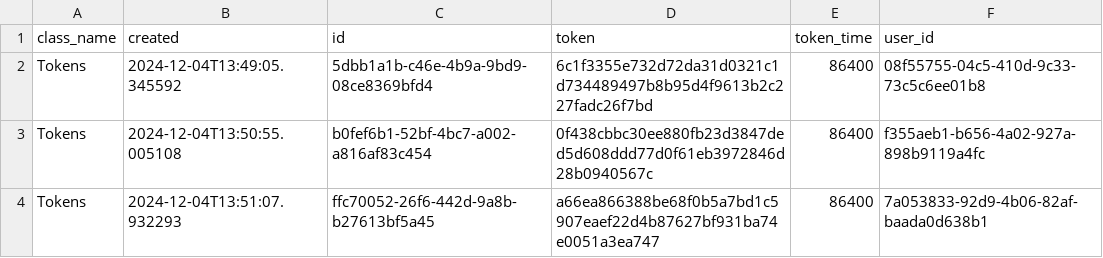
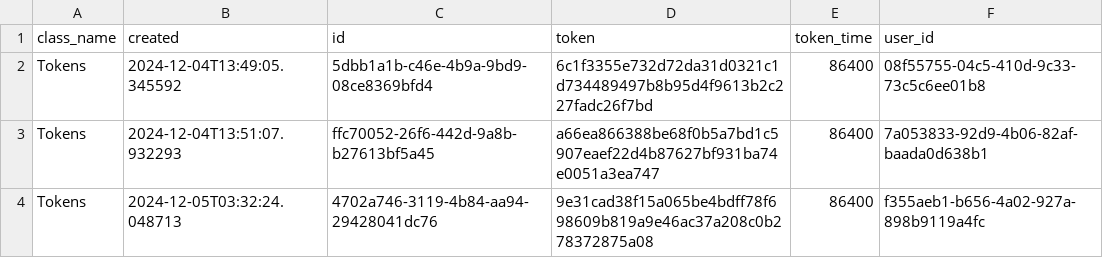
Before and after one commit to MoedCode/Task_Manager, a CSV file: tasks/Auth.csv, drawn as a sheet.

```diff
--- a/tasks/Auth.csv
+++ b/tasks/Auth.csv
@@ -2,3 +2,3 @@ class_name,created,id,token,token_time,user_id
 Tokens,2024-12-04T13:49:05.345592,5dbb1a1b-c46e-4b9a-9bd9-08ce8369bfd4,6c1f3355e732d72da31d0321c1d734489497b8b95d4f9613b2c227fadc26f7bd,86400,08f55755-04c5-410d-9c33-73c5c6ee01b8
-Tokens,2024-12-04T13:50:55.005108,b0fef6b1-52bf-4bc7-a002-a816af83c454,0f438cbbc30ee880fb23d3847ded5d608ddd77d0f61eb3972846d28b0940567c,86400,f355aeb1-b656-4a02-927a-898b9119a4fc
 Tokens,2024-12-04T13:51:07.932293,ffc70052-26f6-442d-9a8b-b27613bf5a45,a66ea866388be68f0b5a7bd1c5907eaef22d4b87627bf931ba74e0051a3ea747,86400,7a053833-92d9-4b06-82af-baada0d638b1
+Tokens,2024-12-05T03:32:24.048713,4702a746-3119-4b84-aa94-29428041dc76,9e31cad38f15a065be4bdff78f698609b819a9e46ac37a208c0b278372875a08,86400,f355aeb1-b656-4a02-927a-898b9119a4fc
```
Also changed, not shown: tasks/Tasks.csv, 6 other files.
